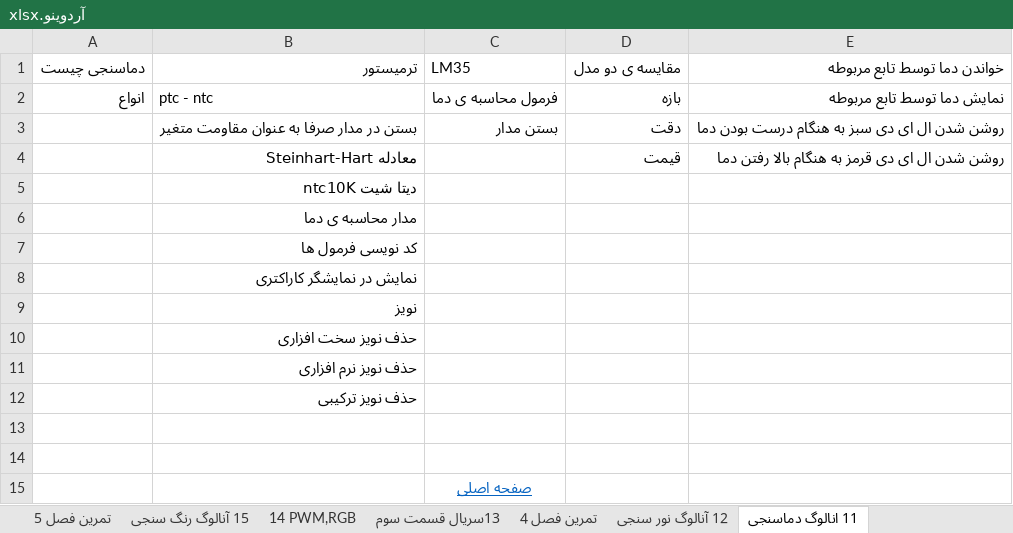
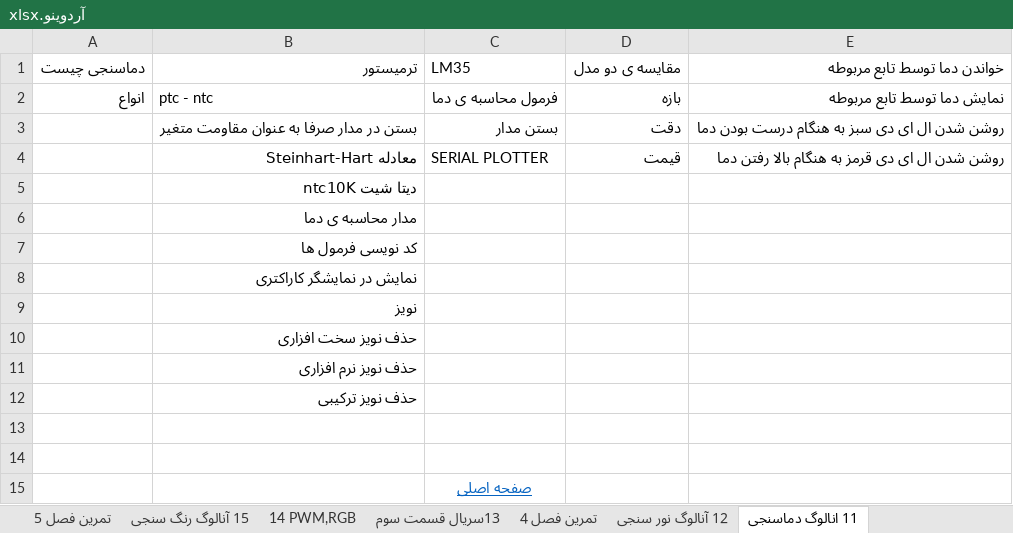
Before and after one commit to malekzahedi/arduinotadris, an Excel workbook: چارت آموزشی/آردوینو.xlsx, sheet 11 انالوگ دماسنجی, drawn as a sheet; values as stored, in another font and other column widths than the file's, no borders; the diff names each change by its address in the sheet, - before the commit and + after, or states it on an @@ line.

```diff
--- a/چارت آموزشی/آردوینو.xlsx (sheet 11 انالوگ دماسنجی)
+++ b/چارت آموزشی/آردوینو.xlsx (sheet 11 انالوگ دماسنجی)
-C4: (empty)
+C4: SERIAL PLOTTER
```
Also changed, not shown: 6 other files.
